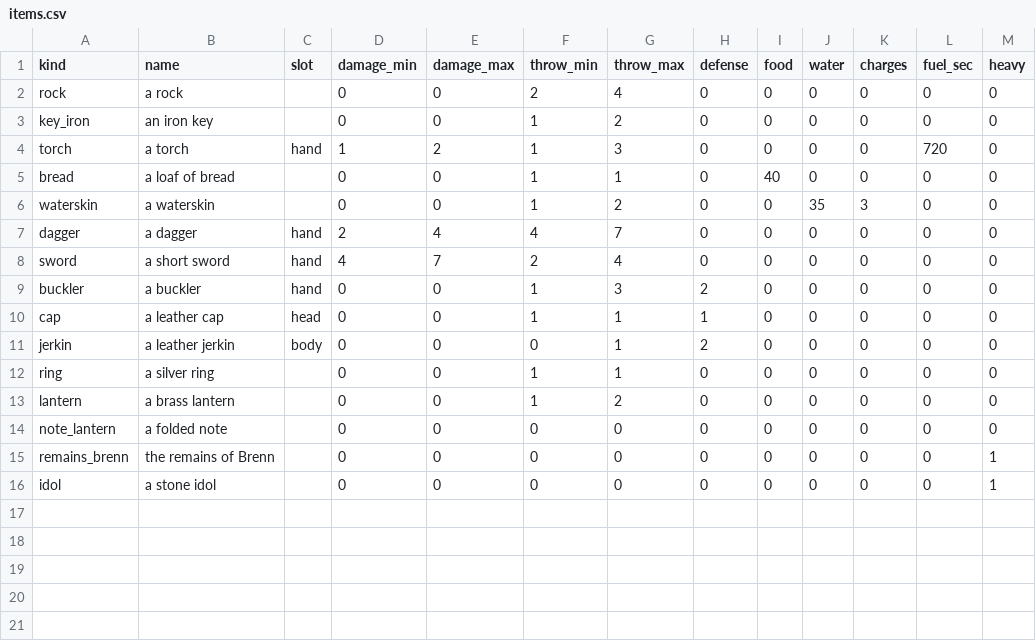
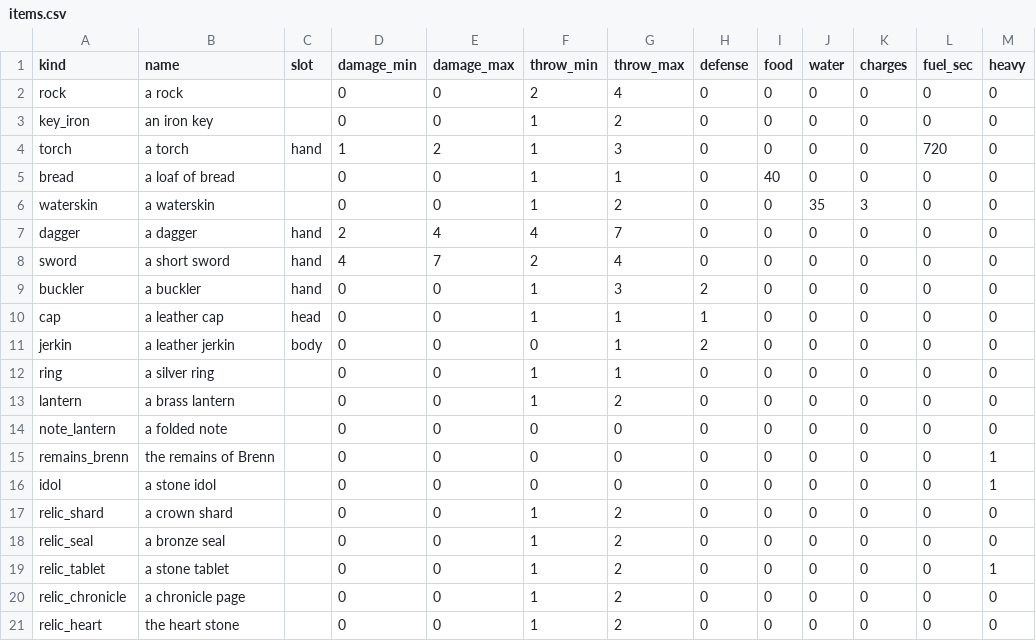
Before and after one commit to ryohji/pyxel-dungeon, a CSV file: game/data/items.csv, drawn as a sheet.

```diff
--- a/game/data/items.csv
+++ b/game/data/items.csv
@@ -16 +16,6 @@ remains_brenn,the remains of Brenn,,0,0,0,0,0,0,0,0,0,1
 idol,a stone idol,,0,0,0,0,0,0,0,0,0,1
+relic_shard,a crown shard,,0,0,1,2,0,0,0,0,0,0
+relic_seal,a bronze seal,,0,0,1,2,0,0,0,0,0,0
+relic_tablet,a stone tablet,,0,0,1,2,0,0,0,0,0,1
+relic_chronicle,a chronicle page,,0,0,1,2,0,0,0,0,0,0
+relic_heart,the heart stone,,0,0,1,2,0,0,0,0,0,0
```
Also changed, not shown: 23 other files.
